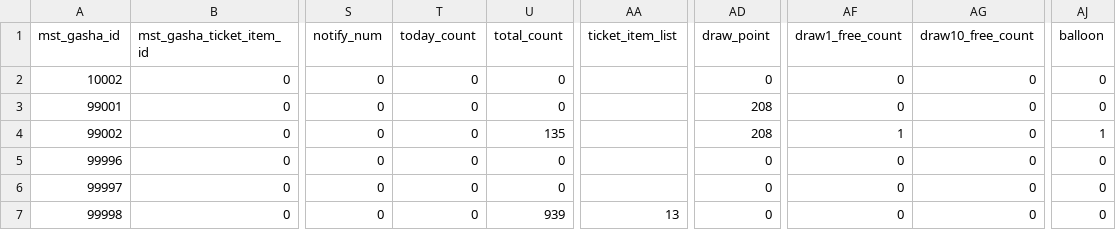
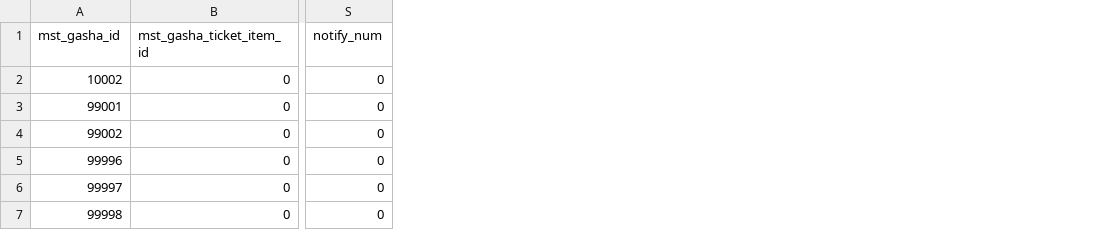
Before and after one commit to RainbowUnicorn7297/mltd-relive, a CSV file: standalone/mltd/models/mst_data/mst_gasha.csv, drawn as a sheet; only a part is shown, gaps mark what is left out; the diff names each change by its address in the sheet, - before the commit and + after, or states it on an @@ line.

Commit message:
GashaService.GetGashaList

```diff
--- a/standalone/mltd/models/mst_data/mst_gasha.csv
+++ b/standalone/mltd/models/mst_data/mst_gasha.csv
-column T (today_count), rows 2-7: all 0
-column U (total_count), rows 2-7: 0 | 0 | 135 | 0 | 0 | 939
-column AA (ticket_item_list), row 7: 13
-column AD (draw_point), rows 2-7: 0 | 208 | 208 | 0 | 0 | 0
-column AF (draw1_free_count), rows 2-7: 0 | 0 | 1 | 0 | 0 | 0
-column AG (draw10_free_count), rows 2-7: all 0
-column AJ (balloon), rows 2-7: 0 | 0 | 1 | 0 | 0 | 0
```
Also changed, not shown: 6 other files.
